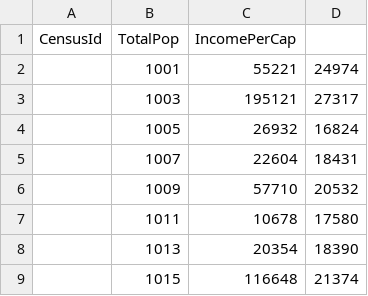
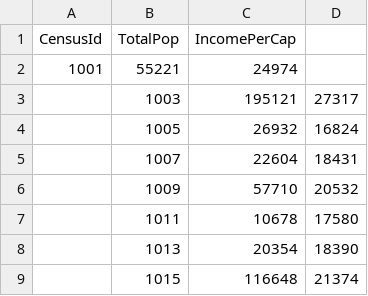
Before and after one commit to ashlitaylor/DataFiles, a CSV file: county_detail.csv, drawn as a sheet; only a part is shown; removed rows and columns are numbered as before the commit, all else as after; the diff names each change by its address in the sheet, - before the commit and + after, or states it on an @@ line.

Commit message:
Update county_detail.csv

```diff
--- a/county_detail.csv
+++ b/county_detail.csv
-row 2:  | 1001 | 55221 | 24974
+row 2: 1001 | 55221 | 24974
```
